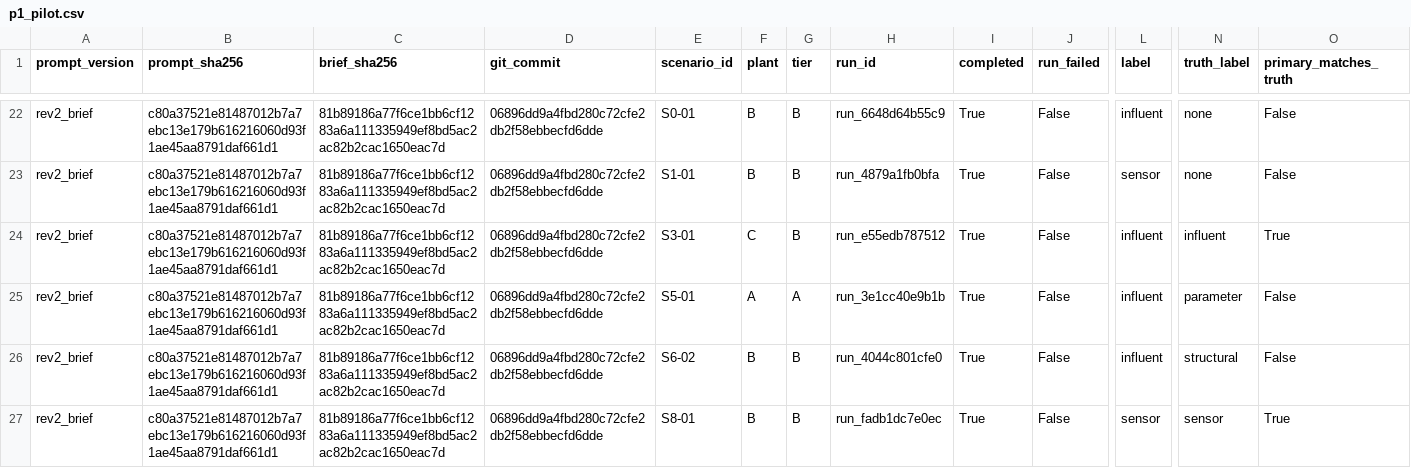
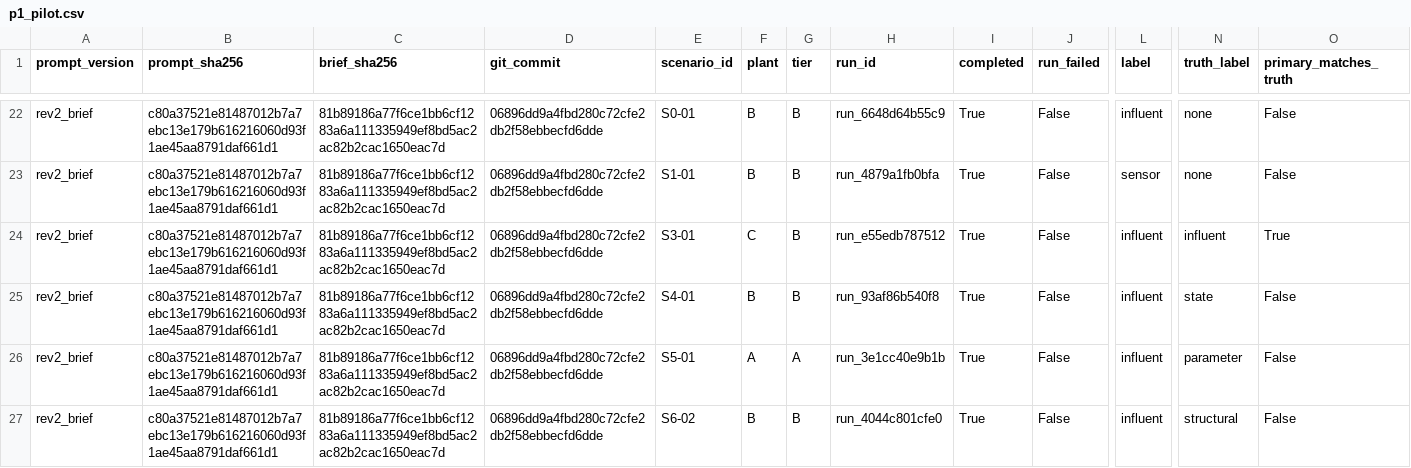
Before and after one commit to sdanquah101/agent-db, a CSV file: reports/p1_pilot.csv, drawn as a sheet; only a part is shown, gaps mark what is left out; the shorter side is filled out with more unchanged rows; rows hold the shown columns only; the diff names each change by its address in the sheet, - before the commit and + after, or states it on an @@ line.

```diff
--- a/reports/p1_pilot.csv
+++ b/reports/p1_pilot.csv
+row 25: rev2_brief | c80a37521e81487012b7a7ebc13e179b616216060d93f1ae45aa8791daf661d1 | 81b89186a77f6ce1bb6cf1283a6a111335949ef8bd5ac2ac82b2cac1650eac7d | 06896dd9a4fbd280c72cfe2db2f58ebbecfd6dde | S4-01 | B | B | run_93af86b540f8 | True | False | influent | state | False
```
Also changed, not shown: 1 other file.
